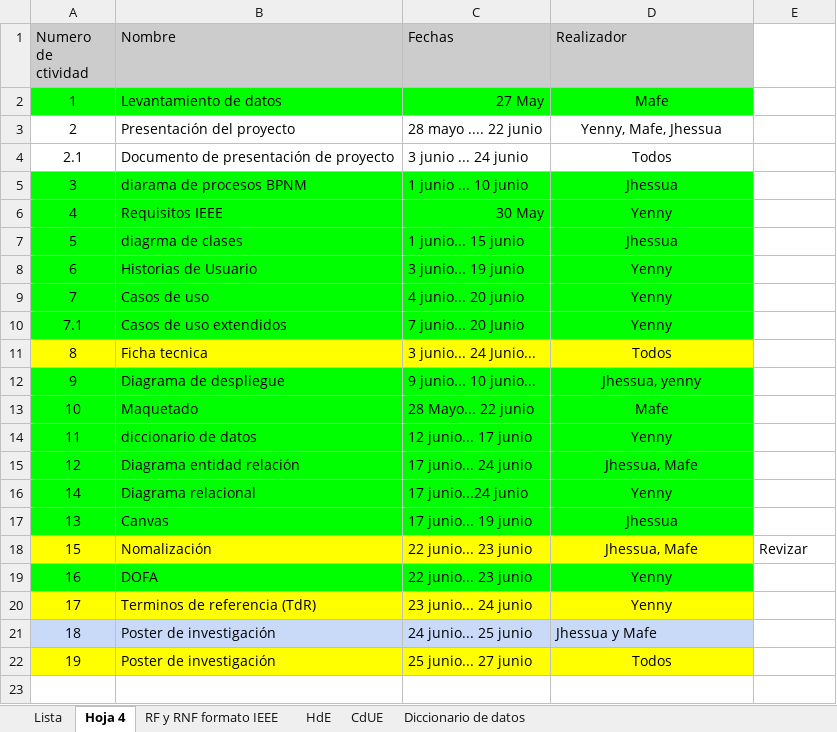
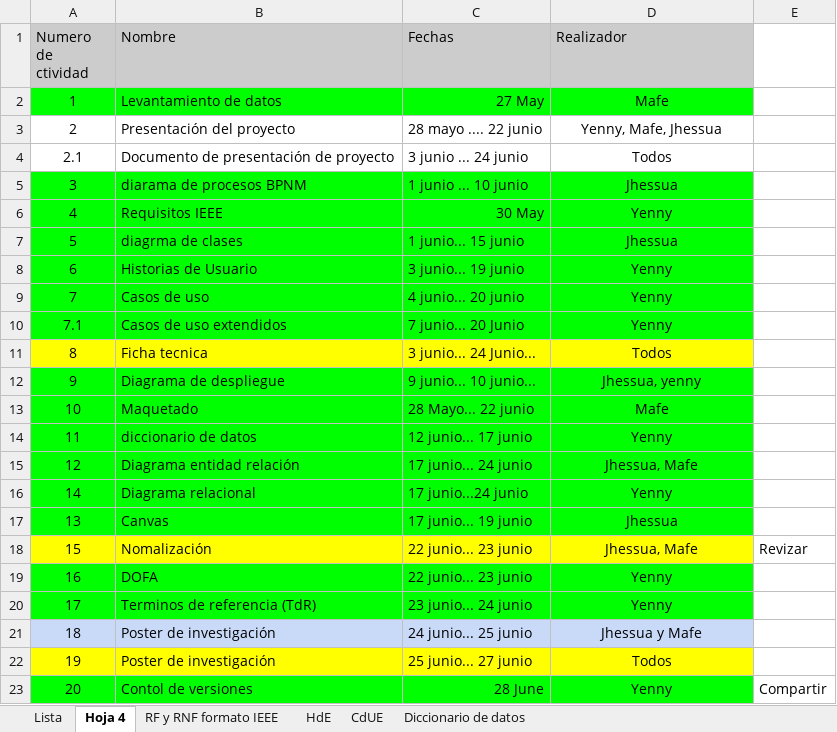
Before and after one commit to yenny10-hash/Glam-Hub, an Excel workbook: Metodologia temporal de organización Lista de Chequeo Glam Hub.xlsx, sheet Hoja 4, drawn as a sheet; values as stored, in another font and other column widths than the file's, no borders; charts and pictures not drawn; the diff names each change by its address in the sheet, - before the commit and + after, or states it on an @@ line.

Commit message:
Git

```diff
--- a/Metodologia temporal de organización Lista de Chequeo Glam Hub.xlsx (sheet Hoja 4)
+++ b/Metodologia temporal de organización Lista de Chequeo Glam Hub.xlsx (sheet Hoja 4)
-A20:D20 fill: #FFFF00
+A20:D20 fill: #00FF00
-D21 alignment: left
+D21 alignment: center
+row 23: 20 | Contol de versiones | 28 June | Yenny | Compartir
```
Also changed, not shown: sheet Lista, charts or pictures.
